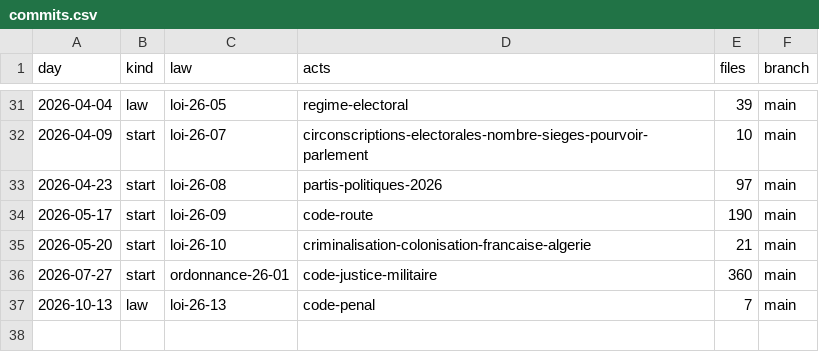
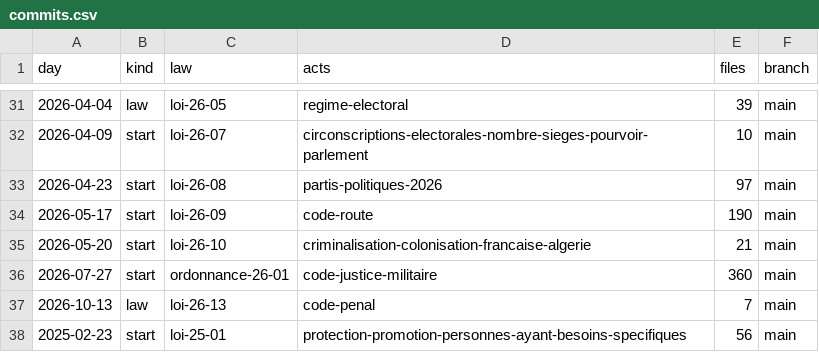
Before and after one commit to lexifina/algeria-law, a CSV file: data/commits.csv, drawn as a sheet; only a part is shown, gaps mark what is left out.

Commit message:
Documentation, tables, tools and REPRODUCE.md
Appended 1 commits to f1227905b3c7; corpus sha256 b62ad07c2cce07f59a5247fc9959fc35fc832baf9eaf1f6d42801033f0b4767e, data retrieved 2026-11-03.

```diff
--- a/data/commits.csv
+++ b/data/commits.csv
@@ -37 +37,2 @@ day,kind,law,acts,files,branch
 2026-10-13,law,loi-26-13,code-penal,7,main
+2025-02-23,start,loi-25-01,protection-promotion-personnes-ayant-besoins-specifiques,56,main
```
Also changed, not shown: data/laws.csv, 6 other files.
